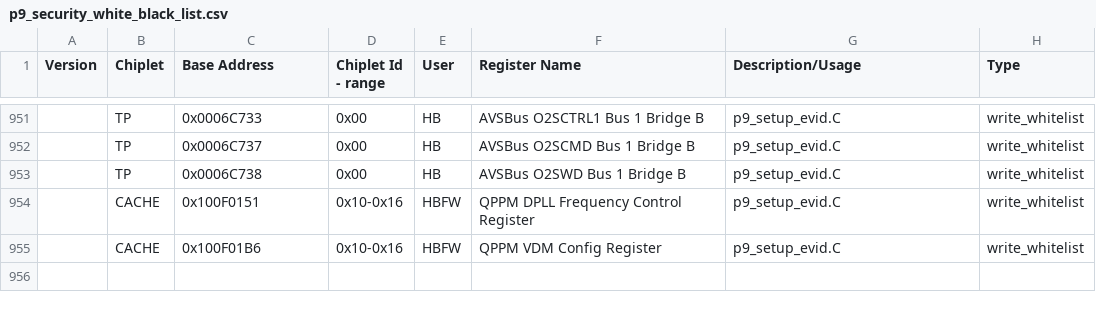
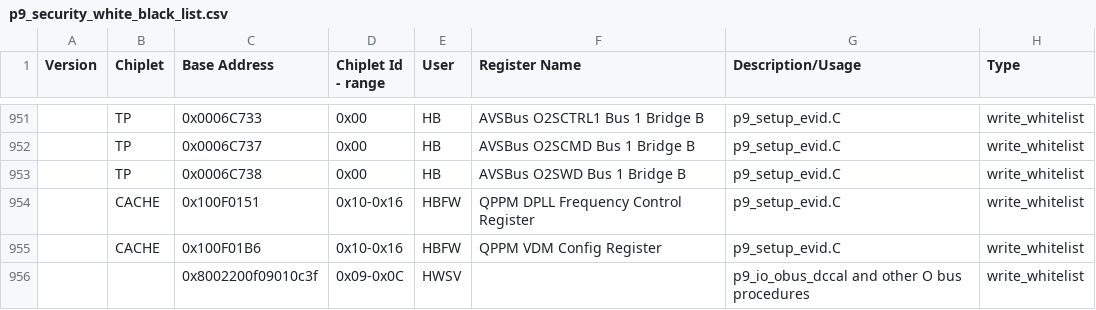
Before and after one commit to open-power/sbe, a CSV file: src/import/chips/p9/security/p9_security_white_black_list.csv, drawn as a sheet; only a part is shown, gaps mark what is left out.

Commit message:
Add A bus initialisation registers
There are around unique 200 indirect registers used by A bus
procedures. As in indirect registers, we only check lower 32 bits
adding one register only. All other registers differ in upper 32
bits.

Change-Id: Ia6c629f33b8ed96a70c835287ed1e1f8a70f2232
Reviewed-on: http://ralgit01.raleigh.ibm.com/gerrit1/60199
Reviewed-by: SANTOSH BALASUBRAMANIAN <sbalasub@in.ibm.com>
Tested-by: Jenkins Server <pfd-jenkins+hostboot@us.ibm.com>
Tested-by: PPE CI <ppe-ci+hostboot@us.ibm.com>
Reviewed-by: Nicholas E. Bofferding <bofferdn@us.ibm.com>
Reviewed-by: Jennifer A. Stofer <stofer@us.ibm.com>
Reviewed-on: http://ralgit01.raleigh.ibm.com/gerrit1/60203
Reviewed-by: Sachin Gupta <sgupta2m@in.ibm.com>

```diff
--- a/src/import/chips/p9/security/p9_security_white_black_list.csv
+++ b/src/import/chips/p9/security/p9_security_white_black_list.csv
@@ -955 +955,2 @@ Version,Chiplet,Base Address,Chiplet Id - range,User,Register Name,Description/U
 ,CACHE,0x100F01B6,0x10-0x16,HBFW,QPPM VDM Config Register,p9_setup_evid.C,write_whitelist,
+,,0x8002200f09010c3f,0x09-0x0C,HWSV,,p9_io_obus_dccal and other O bus procedures,write_whitelist,
```
